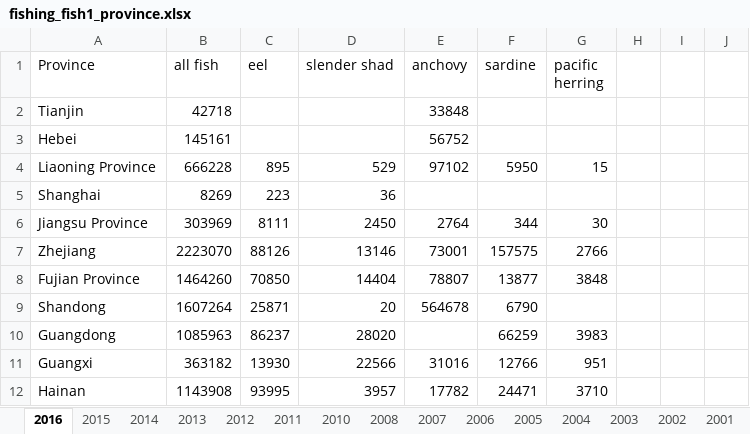
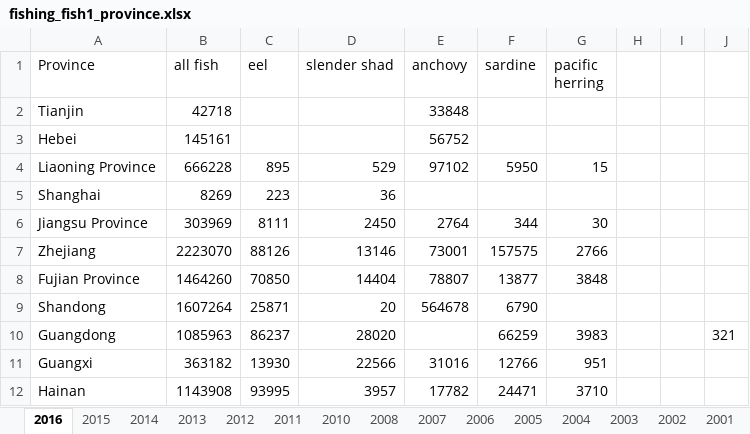
Before and after one commit to szuwalski/AquaFish, an Excel workbook: Data/fishing_fish1_province.xlsx, sheet 2016, drawn as a sheet; values as stored, in another font and other column widths than the file's, no borders; the diff names each change by its address in the sheet, - before the commit and + after, or states it on an @@ line.

```diff
--- a/Data/fishing_fish1_province.xlsx (sheet 2016)
+++ b/Data/fishing_fish1_province.xlsx (sheet 2016)
-J10: (empty)
+J10: 321
```
Also changed, not shown: sheet 2000, sheet 2001, sheet 1982, sheet 1992, sheet 1994, sheet 2002, 29 more sheets, Data/fishing_fish2_province.xlsx, Data/fishing_other_province.xlsx, 18 other files.
